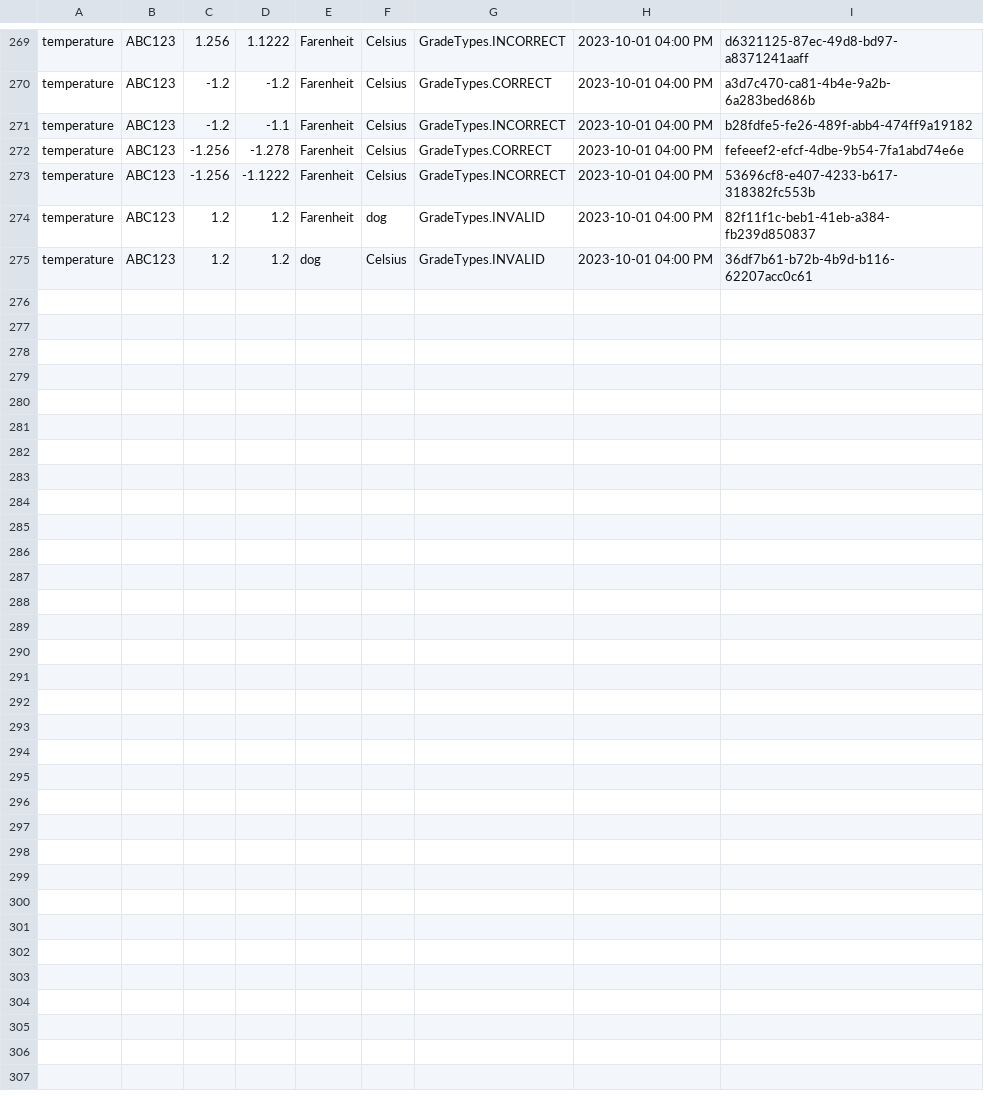
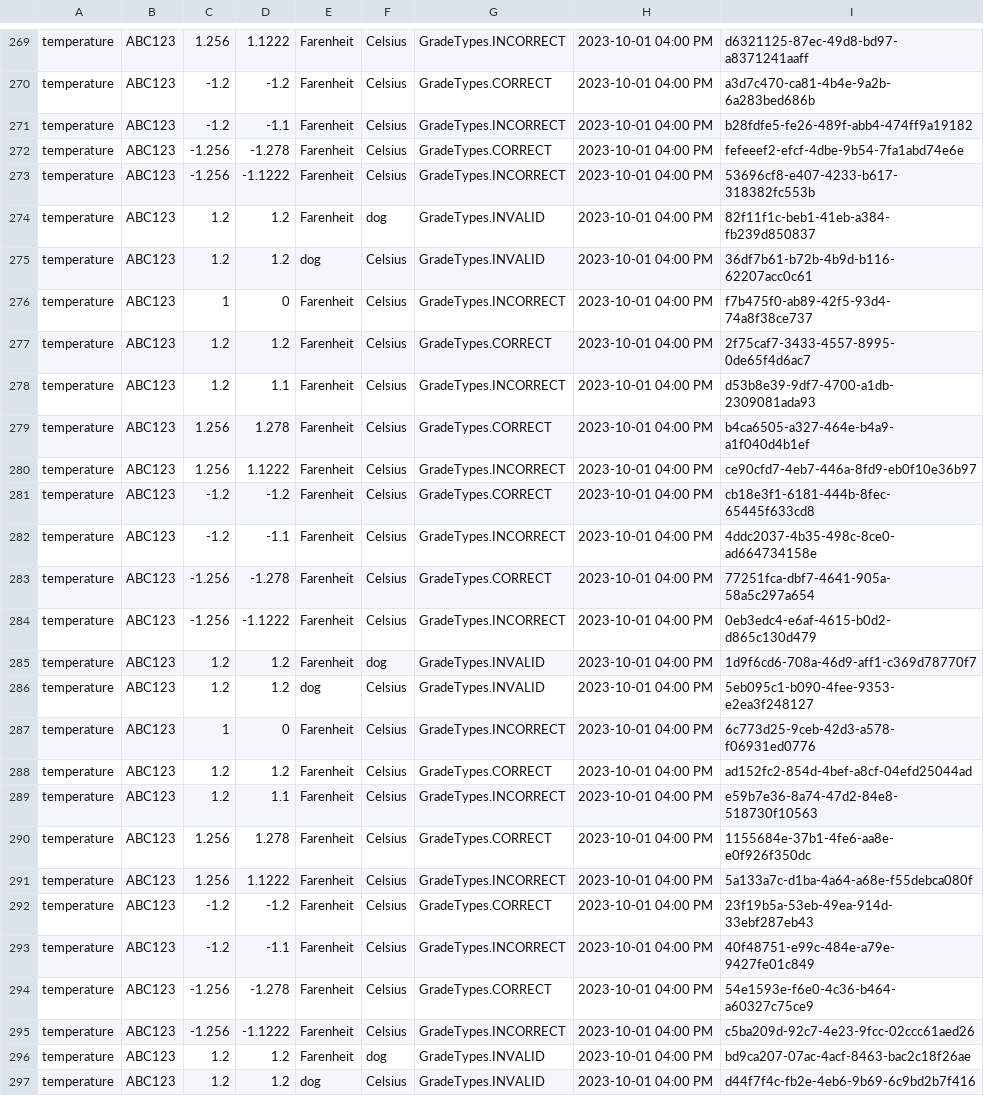
Before and after one commit to dsnutter/portfolio-conversion-units, a CSV file: temp.csv, drawn as a sheet; only a part is shown, gaps mark what is left out.

```diff
--- a/temp.csv
+++ b/temp.csv
@@ -275 +275,23 @@ temperature,ABC123,1.2,1.2,Farenheit,dog,GradeTypes.INVALID,2023-10-01 04:00 PM,
 temperature,ABC123,1.2,1.2,dog,Celsius,GradeTypes.INVALID,2023-10-01 04:00 PM,36df7b61-b72b-4b9d-b116-62207acc0c61
+temperature,ABC123,1,0,Farenheit,Celsius,GradeTypes.INCORRECT,2023-10-01 04:00 PM,f7b475f0-ab89-42f5-93d4-74a8f38ce737
+temperature,ABC123,1.2,1.2,Farenheit,Celsius,GradeTypes.CORRECT,2023-10-01 04:00 PM,2f75caf7-3433-4557-8995-0de65f4d6ac7
+temperature,ABC123,1.2,1.1,Farenheit,Celsius,GradeTypes.INCORRECT,2023-10-01 04:00 PM,d53b8e39-9df7-4700-a1db-2309081ada93
+temperature,ABC123,1.256,1.278,Farenheit,Celsius,GradeTypes.CORRECT,2023-10-01 04:00 PM,b4ca6505-a327-464e-b4a9-a1f040d4b1ef
+temperature,ABC123,1.256,1.1222,Farenheit,Celsius,GradeTypes.INCORRECT,2023-10-01 04:00 PM,ce90cfd7-4eb7-446a-8fd9-eb0f10e36b97
+temperature,ABC123,-1.2,-1.2,Farenheit,Celsius,GradeTypes.CORRECT,2023-10-01 04:00 PM,cb18e3f1-6181-444b-8fec-65445f633cd8
+temperature,ABC123,-1.2,-1.1,Farenheit,Celsius,GradeTypes.INCORRECT,2023-10-01 04:00 PM,4ddc2037-4b35-498c-8ce0-ad664734158e
+temperature,ABC123,-1.256,-1.278,Farenheit,Celsius,GradeTypes.CORRECT,2023-10-01 04:00 PM,77251fca-dbf7-4641-905a-58a5c297a654
+temperature,ABC123,-1.256,-1.1222,Farenheit,Celsius,GradeTypes.INCORRECT,2023-10-01 04:00 PM,0eb3edc4-e6af-4615-b0d2-d865c130d479
+temperature,ABC123,1.2,1.2,Farenheit,dog,GradeTypes.INVALID,2023-10-01 04:00 PM,1d9f6cd6-708a-46d9-aff1-c369d78770f7
+temperature,ABC123,1.2,1.2,dog,Celsius,GradeTypes.INVALID,2023-10-01 04:00 PM,5eb095c1-b090-4fee-9353-e2ea3f248127
+temperature,ABC123,1,0,Farenheit,Celsius,GradeTypes.INCORRECT,2023-10-01 04:00 PM,6c773d25-9ceb-42d3-a578-f06931ed0776
+temperature,ABC123,1.2,1.2,Farenheit,Celsius,GradeTypes.CORRECT,2023-10-01 04:00 PM,ad152fc2-854d-4bef-a8cf-04efd25044ad
+temperature,ABC123,1.2,1.1,Farenheit,Celsius,GradeTypes.INCORRECT,2023-10-01 04:00 PM,e59b7e36-8a74-47d2-84e8-518730f10563
+temperature,ABC123,1.256,1.278,Farenheit,Celsius,GradeTypes.CORRECT,2023-10-01 04:00 PM,1155684e-37b1-4fe6-aa8e-e0f926f350dc
+temperature,ABC123,1.256,1.1222,Farenheit,Celsius,GradeTypes.INCORRECT,2023-10-01 04:00 PM,5a133a7c-d1ba-4a64-a68e-f55debca080f
+temperature,ABC123,-1.2,-1.2,Farenheit,Celsius,GradeTypes.CORRECT,2023-10-01 04:00 PM,23f19b5a-53eb-49ea-914d-33ebf287eb43
+temperature,ABC123,-1.2,-1.1,Farenheit,Celsius,GradeTypes.INCORRECT,2023-10-01 04:00 PM,40f48751-e99c-484e-a79e-9427fe01c849
+temperature,ABC123,-1.256,-1.278,Farenheit,Celsius,GradeTypes.CORRECT,2023-10-01 04:00 PM,54e1593e-f6e0-4c36-b464-a60327c75ce9
+temperature,ABC123,-1.256,-1.1222,Farenheit,Celsius,GradeTypes.INCORRECT,2023-10-01 04:00 PM,c5ba209d-92c7-4e23-9fcc-02ccc61aed26
+temperature,ABC123,1.2,1.2,Farenheit,dog,GradeTypes.INVALID,2023-10-01 04:00 PM,bd9ca207-07ac-4acf-8463-bac2c18f26ae
+temperature,ABC123,1.2,1.2,dog,Celsius,GradeTypes.INVALID,2023-10-01 04:00 PM,d44f7f4c-fb2e-4eb6-9b69-6c9bd2b7f416
```
Also changed, not shown: 16 other files.
